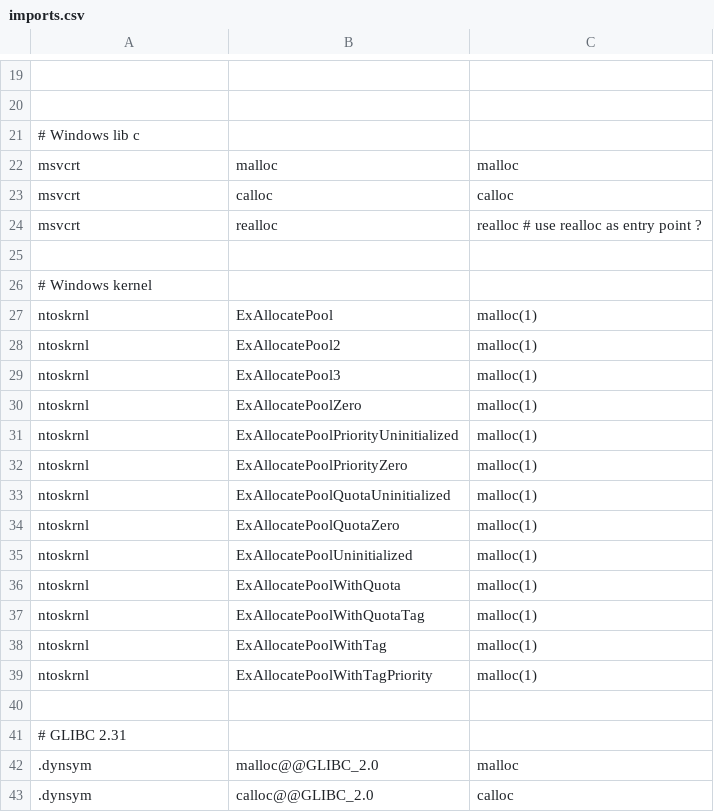
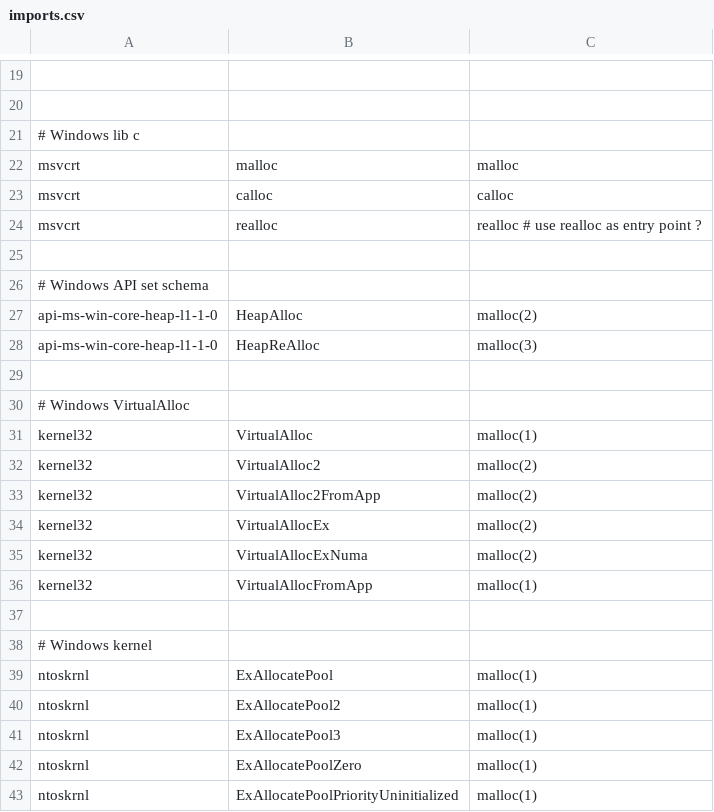
Before and after one commit to thalium/symless, a CSV file: symless/config/imports.csv, drawn as a sheet; only a part is shown, gaps mark what is left out; the shorter side is filled out with more unchanged rows.

Commit message:
Add windows api set schema allocation functions & windows VirtualAlloc functions

```diff
--- a/symless/config/imports.csv
+++ b/symless/config/imports.csv
@@ -25,2 +25,14 @@ msvcrt, realloc, realloc # use realloc as entry point ?
 
+# Windows API set schema
+api-ms-win-core-heap-l1-1-0, HeapAlloc, malloc(2)
+api-ms-win-core-heap-l1-1-0, HeapReAlloc, malloc(3)
+
+# Windows VirtualAlloc
+kernel32, VirtualAlloc, malloc(1)
+kernel32, VirtualAlloc2, malloc(2)
+kernel32, VirtualAlloc2FromApp, malloc(2)
+kernel32, VirtualAllocEx, malloc(2)
+kernel32, VirtualAllocExNuma, malloc(2)
+kernel32, VirtualAllocFromApp, malloc(1)
+
 # Windows kernel
```
